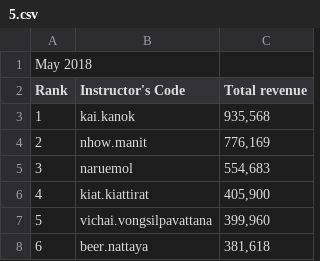
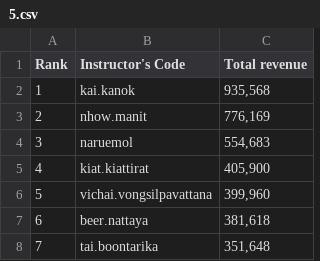
Before and after one commit to saran6013/csv1st, a CSV file: 5.csv, drawn as a sheet; only a part is shown; the shorter side is filled out with more unchanged rows; the diff names each change by its address in the sheet, - before the commit and + after, or states it on an @@ line.

Commit message:
Update 5.csv

```diff
--- a/5.csv
+++ b/5.csv
-row 1: May 2018
```
